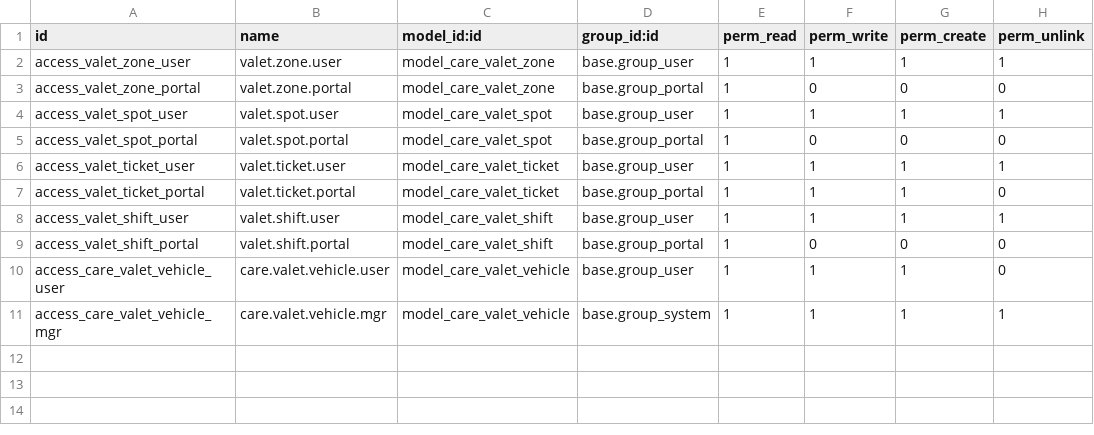
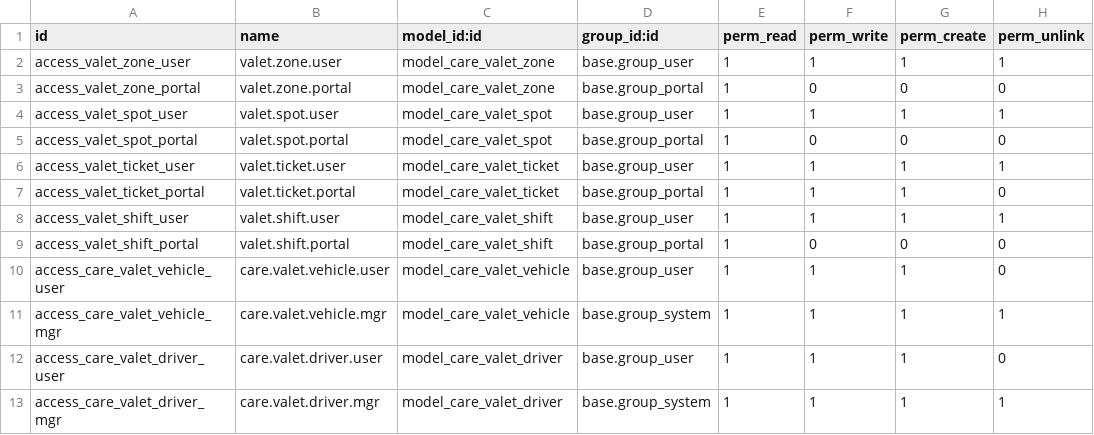
Before and after one commit to careodoo/odoo, a CSV file: care_cafm_valet/security/ir.model.access.csv, drawn as a sheet; the diff names each change by its address in the sheet, - before the commit and + after, or states it on an @@ line.

```diff
--- a/care_cafm_valet/security/ir.model.access.csv
+++ b/care_cafm_valet/security/ir.model.access.csv
+row 12: access_care_valet_driver_user | care.valet.driver.user | model_care_valet_driver | base.group_user | 1 | 1 | 1 | 0
+row 13: access_care_valet_driver_mgr | care.valet.driver.mgr | model_care_valet_driver | base.group_system | 1 | 1 | 1 | 1
```
Also changed, not shown: 2 other files.
